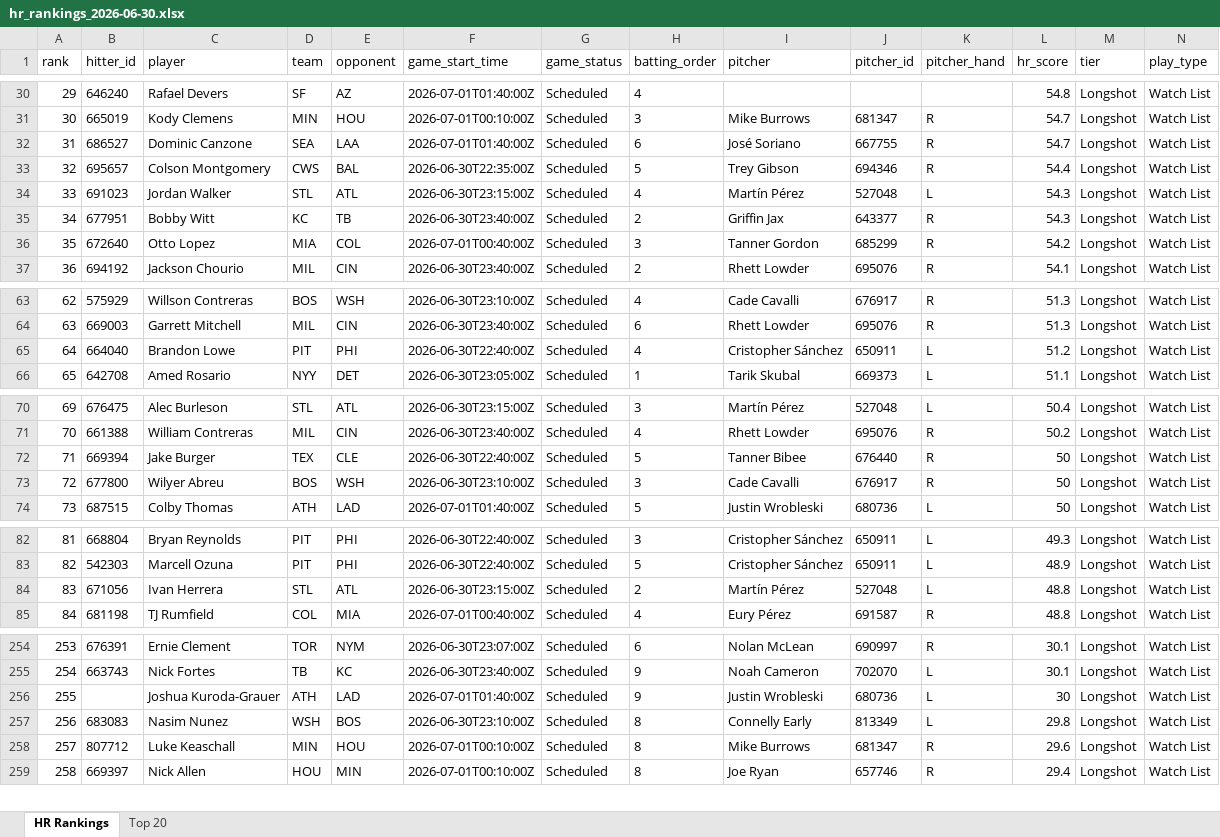
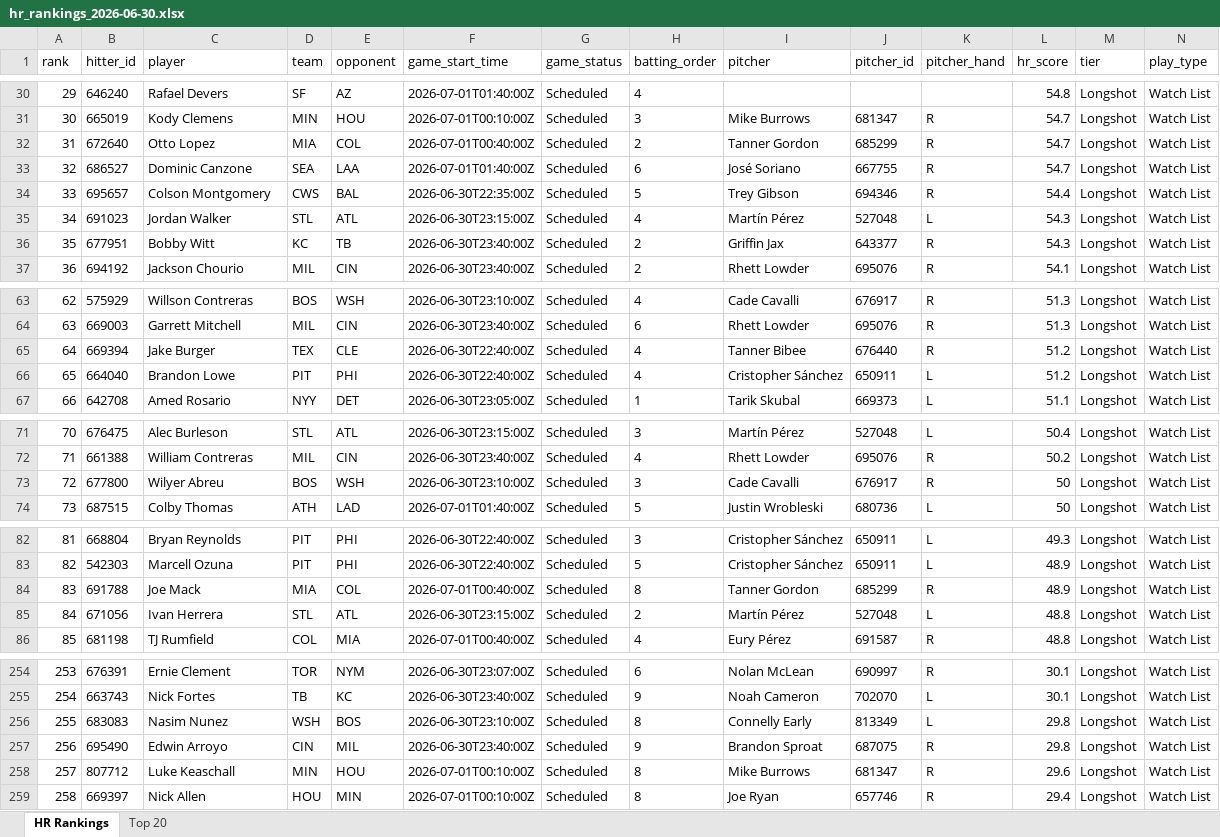
Before and after one commit to etbell28/hitter-tool, an Excel workbook: outputs/daily/hr_rankings_2026-06-30.xlsx, sheet HR Rankings, drawn as a sheet; only a part is shown, gaps mark what is left out; values as stored, in another font and other column widths than the file's, no borders; removed rows and columns are numbered as before the commit, all else as after; rows hold the shown columns only; the diff covers the shown part only; the diff names each change by its address in the sheet, - before the commit and + after, or states it on an @@ line.

```diff
--- a/outputs/daily/hr_rankings_2026-06-30.xlsx (sheet HR Rankings)
+++ b/outputs/daily/hr_rankings_2026-06-30.xlsx (sheet HR Rankings)
@@ column A (rank) renumbered between rows 18 and 256 @@
+row 32: 31 | 672640 | Otto Lopez | MIA | COL | 2026-07-01T00:40:00Z | Scheduled | 2 | Tanner Gordon | 685299 | R | 54.7 | Longshot | Watch List
-row 36: 35 | 672640 | Otto Lopez | MIA | COL | 2026-07-01T00:40:00Z | Scheduled | 3 | Tanner Gordon | 685299 | R | 54.2 | Longshot | Watch List
+row 65: 64 | 669394 | Jake Burger | TEX | CLE | 2026-06-30T22:40:00Z | Scheduled | 4 | Tanner Bibee | 676440 | R | 51.2 | Longshot | Watch List
-row 72: 71 | 669394 | Jake Burger | TEX | CLE | 2026-06-30T22:40:00Z | Scheduled | 5 | Tanner Bibee | 676440 | R | 50 | Longshot | Watch List
+row 84: 83 | 691788 | Joe Mack | MIA | COL | 2026-07-01T00:40:00Z | Scheduled | 8 | Tanner Gordon | 685299 | R | 48.9 | Longshot | Watch List
-row 256: 255 |  | Joshua Kuroda-Grauer | ATH | LAD | 2026-07-01T01:40:00Z | Scheduled | 9 | Justin Wrobleski | 680736 | L | 30 | Longshot | Watch List
+row 257: 256 | 695490 | Edwin Arroyo | CIN | MIL | 2026-06-30T23:40:00Z | Scheduled | 9 | Brandon Sproat | 687075 | R | 29.8 | Longshot | Watch List
```
Also changed, not shown: 12 added rows, 13 removed rows and 56 edited cells elsewhere in this sheet, sheet Top 20, 9 other files.
